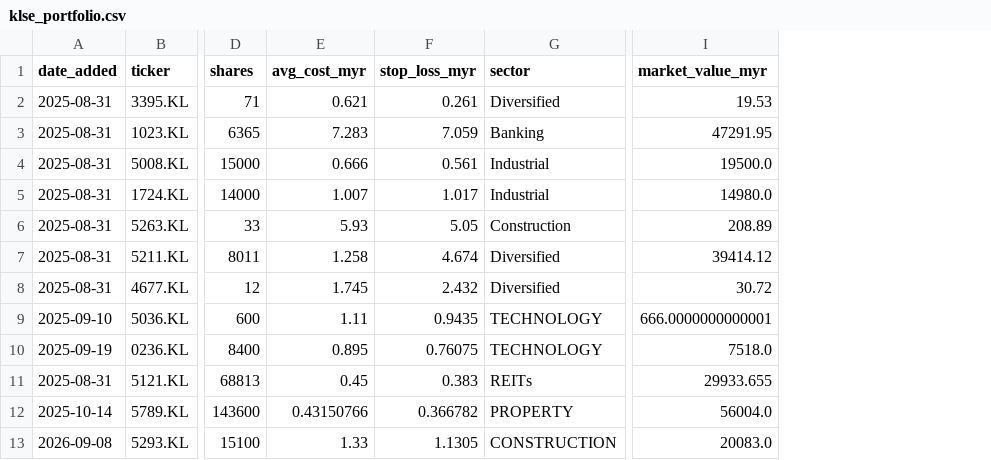
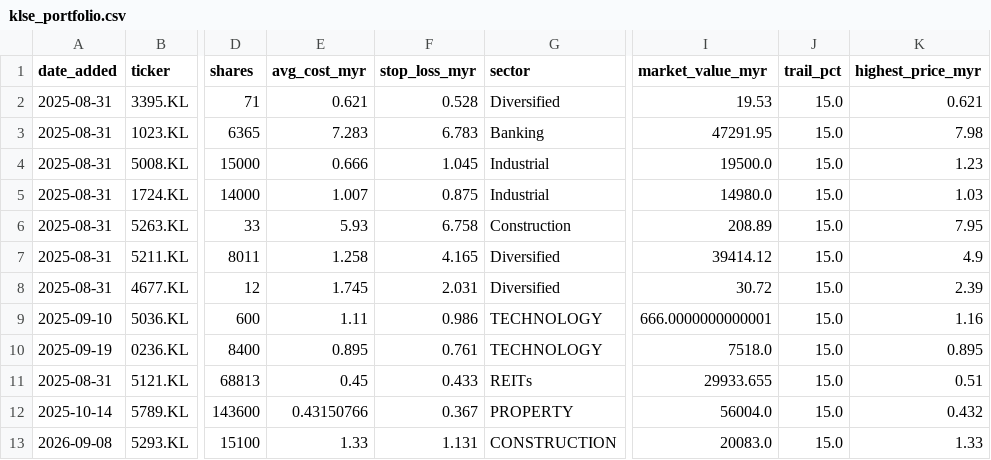
Before and after one commit to kosiew/ChatGPT-Micro-Cap-Experiment, a CSV file: KLSE_System/klse_portfolio.csv, drawn as a sheet; only a part is shown, gaps mark what is left out; the diff names each change by its address in the sheet, - before the commit and + after, or states it on an @@ line.

```diff
--- a/KLSE_System/klse_portfolio.csv
+++ b/KLSE_System/klse_portfolio.csv
+column J (trail_pct), rows 2-13: all 15.0
+column K (highest_price_myr), rows 2-13: 0.621 | 7.98 | 1.23 | 1.03 | 7.95 | 4.9 | 2.39 | 1.16 | 0.895 | 0.51 | 0.432 | 1.33
-F2 (stop_loss_myr): 0.261
+F2 (stop_loss_myr): 0.528
-F3 (stop_loss_myr): 7.059
+F3 (stop_loss_myr): 6.783
-F4 (stop_loss_myr): 0.561
+F4 (stop_loss_myr): 1.045
-F5 (stop_loss_myr): 1.017
+F5 (stop_loss_myr): 0.875
-F6 (stop_loss_myr): 5.05
+F6 (stop_loss_myr): 6.758
-F7 (stop_loss_myr): 4.674
+F7 (stop_loss_myr): 4.165
-F8 (stop_loss_myr): 2.432
+F8 (stop_loss_myr): 2.031
-F9 (stop_loss_myr): 0.9435
+F9 (stop_loss_myr): 0.986
-F10 (stop_loss_myr): 0.76075
+F10 (stop_loss_myr): 0.761
-F11 (stop_loss_myr): 0.383
+F11 (stop_loss_myr): 0.433
-F12 (stop_loss_myr): 0.366782
+F12 (stop_loss_myr): 0.367
-F13 (stop_loss_myr): 1.1305
+F13 (stop_loss_myr): 1.131
```
Also changed, not shown: KLSE_System/klse_daily_updates.csv, KLSE_System/klse_performance_log.csv, 9 other files.
